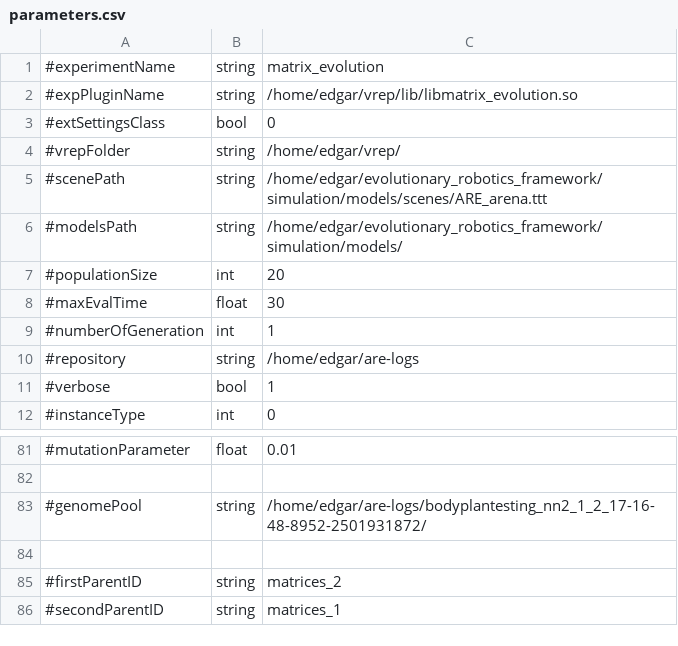
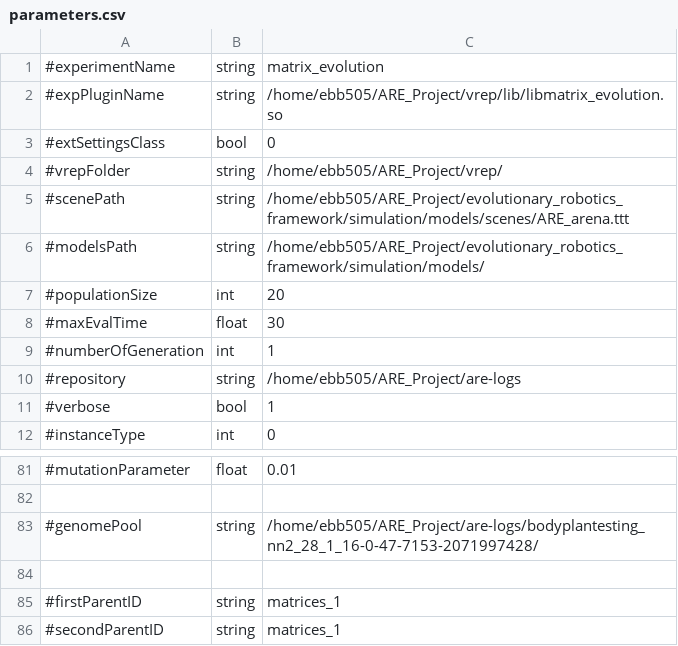
Before and after one commit to AutonomousRoboticEvolution/AREFramework, a CSV file: experiments/matrix_evolution/parameters.csv, drawn as a sheet; only a part is shown, gaps mark what is left out.

```diff
--- a/experiments/matrix_evolution/parameters.csv
+++ b/experiments/matrix_evolution/parameters.csv
@@ -1,7 +1,7 @@
 #experimentName,string,matrix_evolution
-#expPluginName,string,/home/edgar/vrep/lib/libmatrix_evolution.so
+#expPluginName,string,/home/ebb505/ARE_Project/vrep/lib/libmatrix_evolution.so
 #extSettingsClass,bool,0
-#vrepFolder,string,/home/edgar/vrep/
-#scenePath,string,/home/edgar/evolutionary_robotics_framework/simulation/models/scenes/ARE_arena.ttt
-#modelsPath,string,/home/edgar/evolutionary_robotics_framework/simulation/models/
+#vrepFolder,string,/home/ebb505/ARE_Project/vrep/
+#scenePath,string,/home/ebb505/ARE_Project/evolutionary_robotics_framework/simulation/models/scenes/ARE_arena.ttt
+#modelsPath,string,/home/ebb505/ARE_Project/evolutionary_robotics_framework/simulation/models/
 #populationSize,int,20
@@ -9,3 +9,3 @@
 #numberOfGeneration,int,1
-#repository,string,/home/edgar/are-logs
+#repository,string,/home/ebb505/ARE_Project/are-logs
 #verbose,bool,1
@@ -82,5 +82,5 @@
 
-#genomePool,string,/home/edgar/are-logs/bodyplantesting_nn2_1_2_17-16-48-8952-2501931872/
+#genomePool,string,/home/ebb505/ARE_Project/are-logs/bodyplantesting_nn2_28_1_16-0-47-7153-2071997428/
 
-#firstParentID,string,matrices_2
+#firstParentID,string,matrices_1
 #secondParentID,string,matrices_1
```
Also changed, not shown: experiments/bodyplantesting_nn2/parameters.csv, 1 other file.
